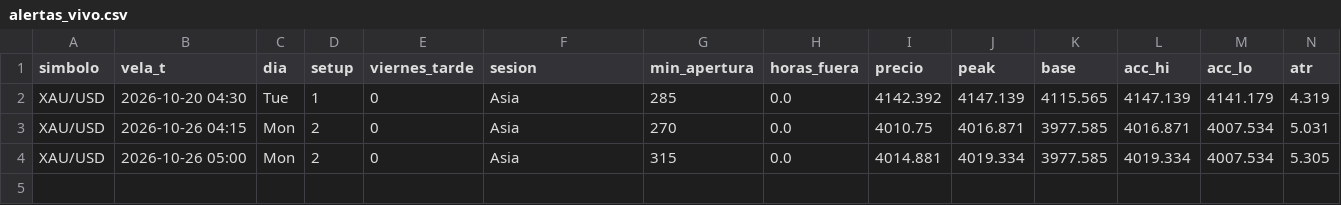
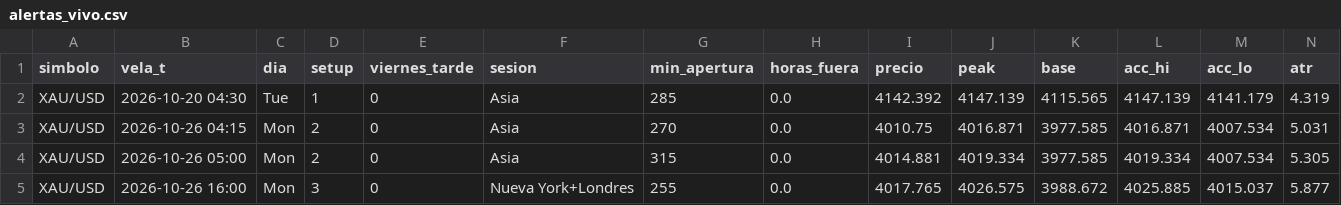
Before and after one commit to fullcostosos/paraelbot-graficos, a CSV file: datos/alertas_vivo.csv, drawn as a sheet; only a part is shown; rows hold the shown columns only; the diff names each change by its address in the sheet, - before the commit and + after, or states it on an @@ line.

Commit message:
datos

```diff
--- a/datos/alertas_vivo.csv
+++ b/datos/alertas_vivo.csv
+row 5: XAU/USD | 2026-10-26 16:00 | Mon | 3 | 0 | Nueva York+Londres | 255 | 0.0 | 4017.765 | 4026.575 | 3988.672 | 4025.885 | 4015.037 | 5.877
```
Also changed, not shown: 1 other file.
